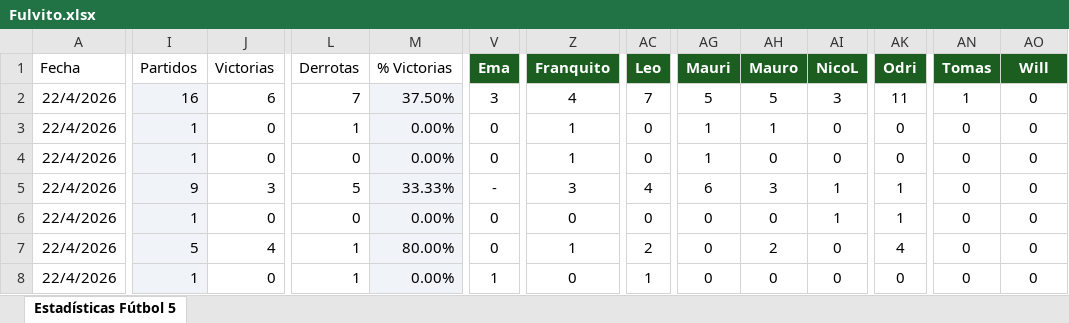
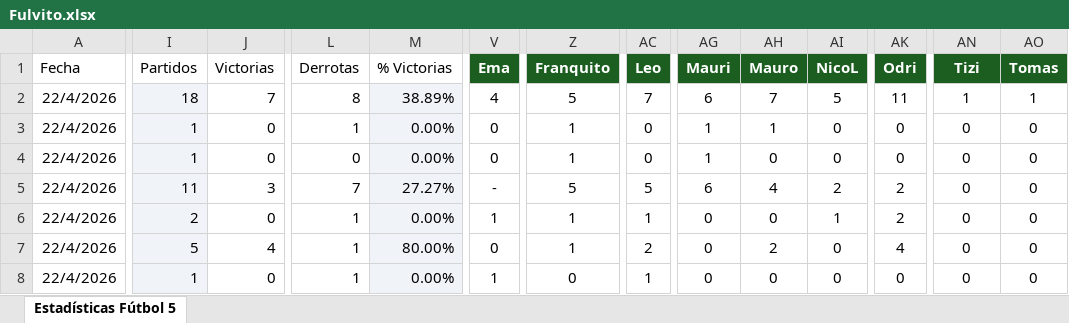
Before and after one commit to NicoRz/fulvito, an Excel workbook: ia/Fulvito.xlsx, sheet Estadísticas Fútbol 5, drawn as a sheet; only a part is shown, gaps mark what is left out; values as stored, in another font and other column widths than the file's, no borders; charts and pictures and table styles not drawn; the diff covers the shown part only; the diff names each change by its address in the sheet, - before the commit and + after, or states it on an @@ line.

```diff
--- a/ia/Fulvito.xlsx (sheet Estadísticas Fútbol 5)
+++ b/ia/Fulvito.xlsx (sheet Estadísticas Fútbol 5)
-AN1: Tomas
+AN1: Tizi
-AO1: Will
+AO1: Tomas
-I2 (Partidos): 16
+I2 (Partidos): 18
-J2 (Victorias): 6
+J2 (Victorias): 7
-L2 (Derrotas): 7
+L2 (Derrotas): 8
-M2 (% Victorias): 37.50%
+M2 (% Victorias): 38.89%
-V2 (Ema): 3
+V2 (Ema): 4
-Z2 (Franquito): 4
+Z2 (Franquito): 5
-AG2 (Mauri): 5
+AG2 (Mauri): 6
-AH2 (Mauro): 5
+AH2 (Mauro): 7
-AI2 (NicoL): 3
+AI2 (NicoL): 5
-AO2 (Tomas): 0
+AO2 (Tomas): 1
-I5 (Partidos): 9
+I5 (Partidos): 11
-L5 (Derrotas): 5
+L5 (Derrotas): 7
-M5 (% Victorias): 33.33%
+M5 (% Victorias): 27.27%
-Z5 (Franquito): 3
+Z5 (Franquito): 5
-AC5 (Leo): 4
+AC5 (Leo): 5
-AH5 (Mauro): 3
+AH5 (Mauro): 4
-AI5 (NicoL): 1
+AI5 (NicoL): 2
-AK5:AK6 (Odri): 1
+AK5:AK6 (Odri): 2
-I6 (Partidos): 1
+I6 (Partidos): 2
-L6 (Derrotas): 0
+L6 (Derrotas): 1
-V6 (Ema): 0
+V6 (Ema): 1
-Z6 (Franquito): 0
+Z6 (Franquito): 1
-AC6 (Leo): 0
+AC6 (Leo): 1
```
Also changed, not shown: 20 added rows, 119 edited cells and cell formats elsewhere in this sheet, formulas that keep their value, 2 other files.
